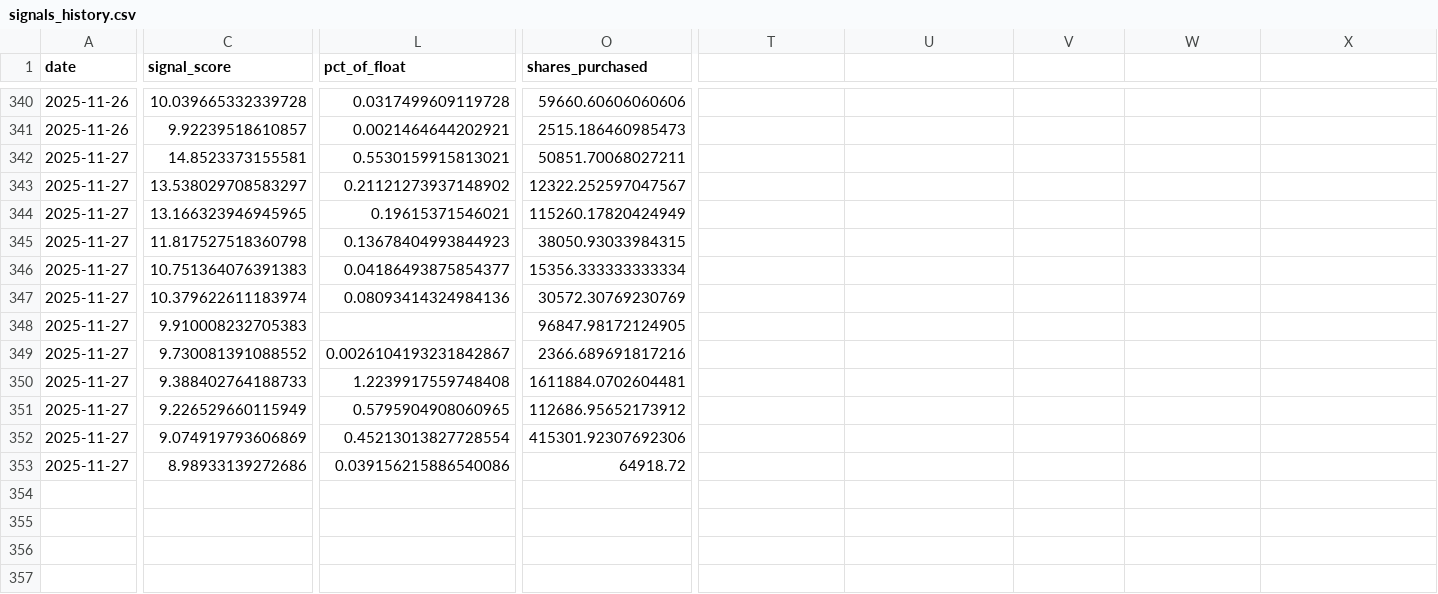
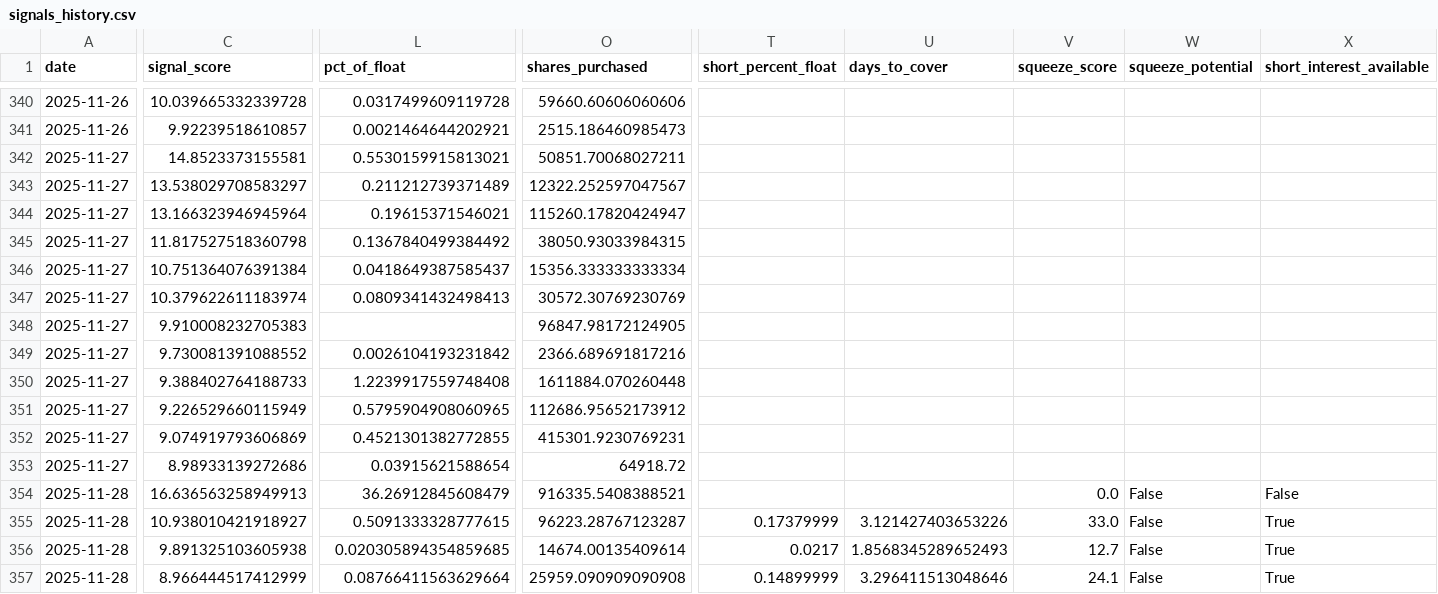
Before and after one commit to Samie-mirghani/insider-cluster-watch, a CSV file: data/signals_history.csv, drawn as a sheet; only a part is shown, gaps mark what is left out; rows hold the shown columns only; the diff names each change by its address in the sheet, - before the commit and + after, or states it on an @@ line.

```diff
--- a/data/signals_history.csv
+++ b/data/signals_history.csv
-T1: (empty)
+T1: short_percent_float
-U1: (empty)
+U1: days_to_cover
-V1: (empty)
+V1: squeeze_score
-W1: (empty)
+W1: squeeze_potential
-X1: (empty)
+X1: short_interest_available
-L343 (pct_of_float): 0.21121273937148902
+L343 (pct_of_float): 0.211212739371489
-C344 (signal_score): 13.166323946945965
+C344 (signal_score): 13.166323946945964
-O344 (shares_purchased): 115260.17820424949
+O344 (shares_purchased): 115260.17820424947
-L345 (pct_of_float): 0.13678404993844923
+L345 (pct_of_float): 0.1367840499384492
-C346 (signal_score): 10.751364076391383
+C346 (signal_score): 10.751364076391384
-L346 (pct_of_float): 0.04186493875854377
+L346 (pct_of_float): 0.0418649387585437
-L347 (pct_of_float): 0.08093414324984136
+L347 (pct_of_float): 0.0809341432498413
-L349 (pct_of_float): 0.0026104193231842867
+L349 (pct_of_float): 0.0026104193231842
-O350 (shares_purchased): 1611884.0702604481
+O350 (shares_purchased): 1611884.070260448
-L352 (pct_of_float): 0.45213013827728554
+L352 (pct_of_float): 0.4521301382772855
-O352 (shares_purchased): 415301.92307692306
+O352 (shares_purchased): 415301.9230769231
-L353 (pct_of_float): 0.039156215886540086
+L353 (pct_of_float): 0.03915621588654
+row 354: 2025-11-28 | 16.636563258949913 | 36.26912845608479 | 916335.5408388521 |  |  | 0.0 | False | False
+row 355: 2025-11-28 | 10.938010421918927 | 0.5091333328777615 | 96223.28767123287 | 0.17379999 | 3.121427403653226 | 33.0 | False | True
+row 356: 2025-11-28 | 9.891325103605938 | 0.020305894354859685 | 14674.00135409614 | 0.0217 | 1.8568345289652493 | 12.7 | False | True
+row 357: 2025-11-28 | 8.966444517412999 | 0.08766411563629664 | 25959.090909090908 | 0.14899999 | 3.296411513048646 | 24.1 | False | True
```
Also changed, not shown: 3 other files.
